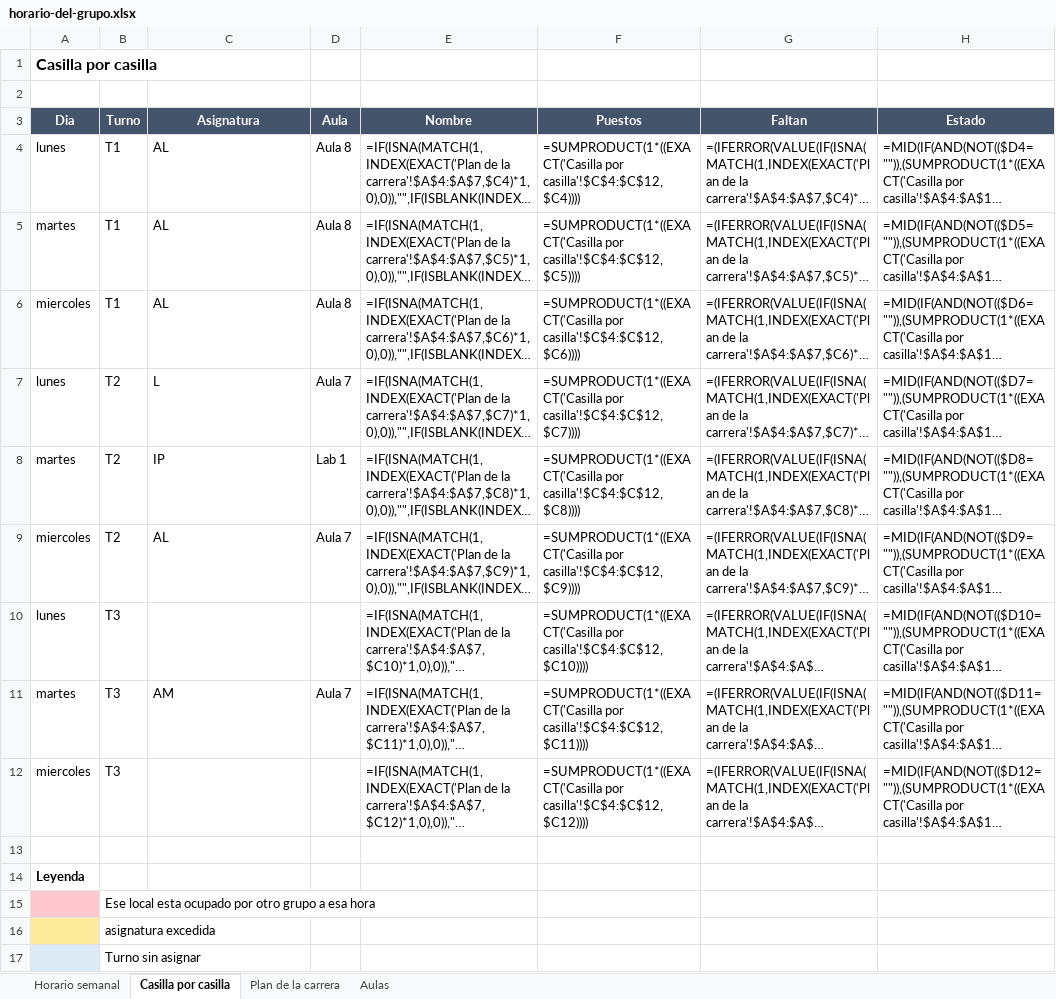
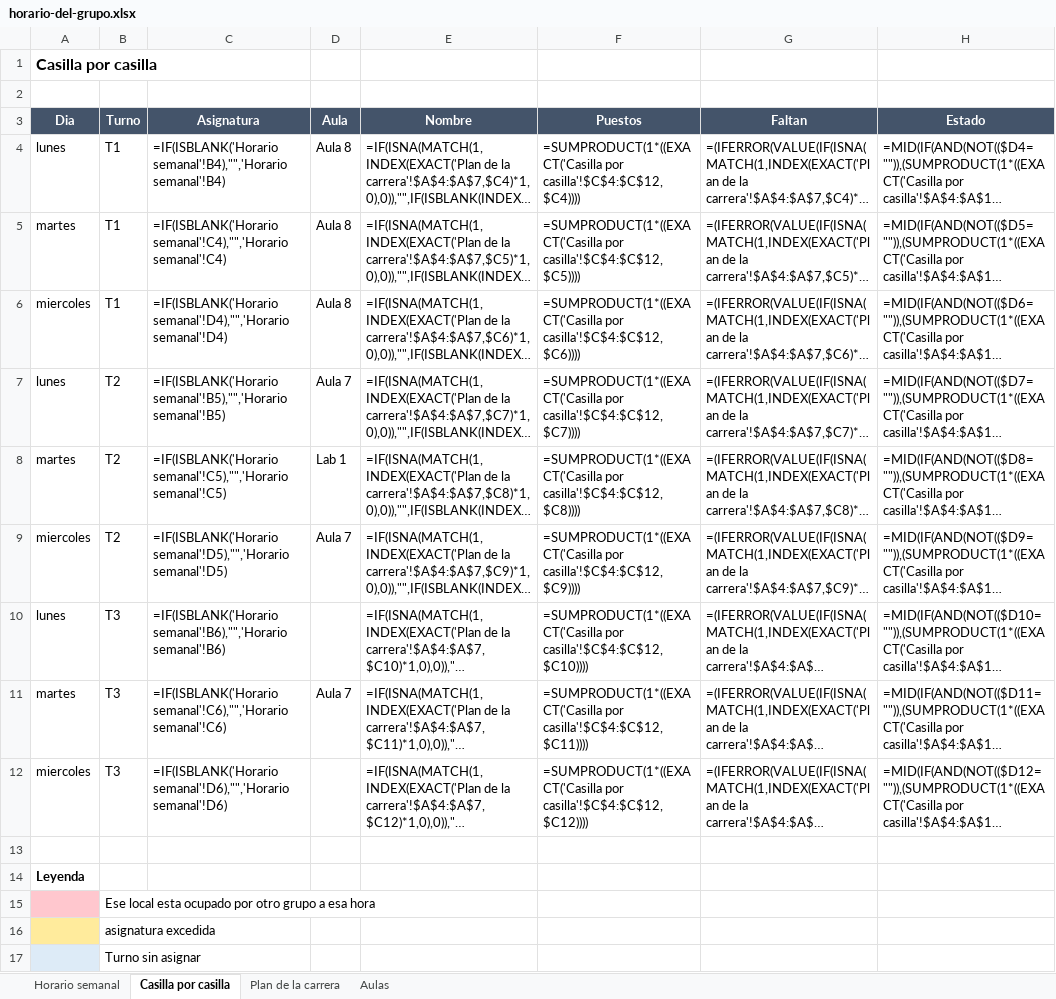
Before and after one commit to DayanCabrera2003/Horario, an Excel workbook: ejemplos/resultados/horario-del-grupo.xlsx, sheet Casilla por casilla, drawn as a sheet; long unchanged cells end in …; values as stored, in another font and other column widths than the file's, no borders; formulas without a stored value are shown as written; conditional formats not drawn; the diff names each change by its address in the sheet, - before the commit and + after, or states it on an @@ line.

Commit message:
Regenerate the group timetable example workbook with an editable grid

```diff
--- a/ejemplos/resultados/horario-del-grupo.xlsx (sheet Casilla por casilla)
+++ b/ejemplos/resultados/horario-del-grupo.xlsx (sheet Casilla por casilla)
-C4 (Asignatura): AL
+C4 (Asignatura): =IF(ISBLANK('Horario semanal'!B4),"",'Horario semanal'!B4)
-C5 (Asignatura): AL
+C5 (Asignatura): =IF(ISBLANK('Horario semanal'!C4),"",'Horario semanal'!C4)
-C6 (Asignatura): AL
+C6 (Asignatura): =IF(ISBLANK('Horario semanal'!D4),"",'Horario semanal'!D4)
-C7 (Asignatura): L
+C7 (Asignatura): =IF(ISBLANK('Horario semanal'!B5),"",'Horario semanal'!B5)
-C8 (Asignatura): IP
+C8 (Asignatura): =IF(ISBLANK('Horario semanal'!C5),"",'Horario semanal'!C5)
-C9 (Asignatura): AL
+C9 (Asignatura): =IF(ISBLANK('Horario semanal'!D5),"",'Horario semanal'!D5)
-C10 (Asignatura): (empty)
+C10 (Asignatura): =IF(ISBLANK('Horario semanal'!B6),"",'Horario semanal'!B6)
-C11 (Asignatura): AM
+C11 (Asignatura): =IF(ISBLANK('Horario semanal'!C6),"",'Horario semanal'!C6)
-C12 (Asignatura): (empty)
+C12 (Asignatura): =IF(ISBLANK('Horario semanal'!D6),"",'Horario semanal'!D6)
```
Also changed, not shown: sheet Horario semanal.
